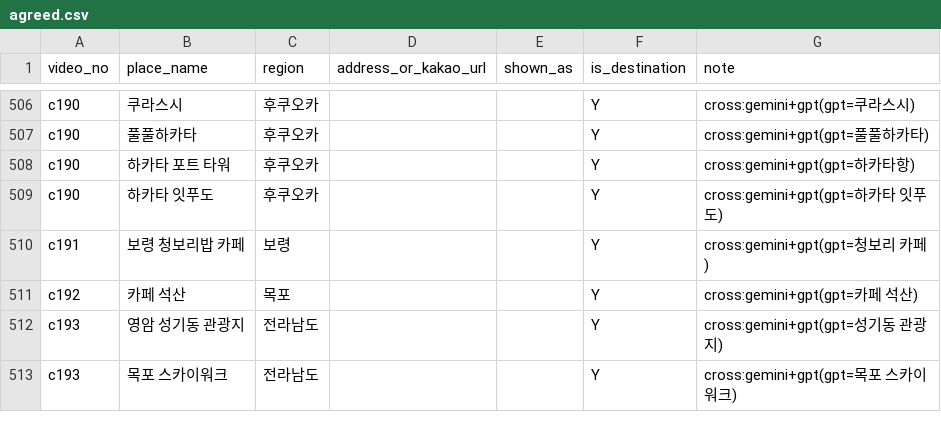
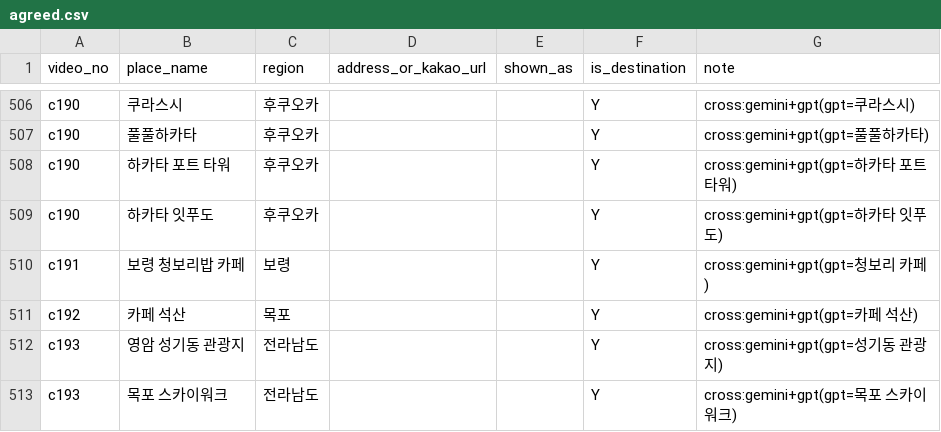
Before and after one commit to Trovapp/trova-backend, a CSV file: eval/extraction/cross/20261116/agreed.csv, drawn as a sheet; only a part is shown, gaps mark what is left out.

```diff
--- a/eval/extraction/cross/20261116/agreed.csv
+++ b/eval/extraction/cross/20261116/agreed.csv
@@ -507,3 +507,3 @@ c190,쿠라스시,후쿠오카,,,Y,cross:gemini+gpt(gpt=쿠라스시)
 c190,풀풀하카타,후쿠오카,,,Y,cross:gemini+gpt(gpt=풀풀하카타)
-c190,하카타 포트 타워,후쿠오카,,,Y,cross:gemini+gpt(gpt=하카타항)
+c190,하카타 포트 타워,후쿠오카,,,Y,cross:gemini+gpt(gpt=하카타 포트 타워)
 c190,하카타 잇푸도,후쿠오카,,,Y,cross:gemini+gpt(gpt=하카타 잇푸도)
```
Also changed, not shown: eval/extraction/cross/20261116/compare.csv, eval/extraction/cross/20261116/mismatches.csv, 2 other files.
